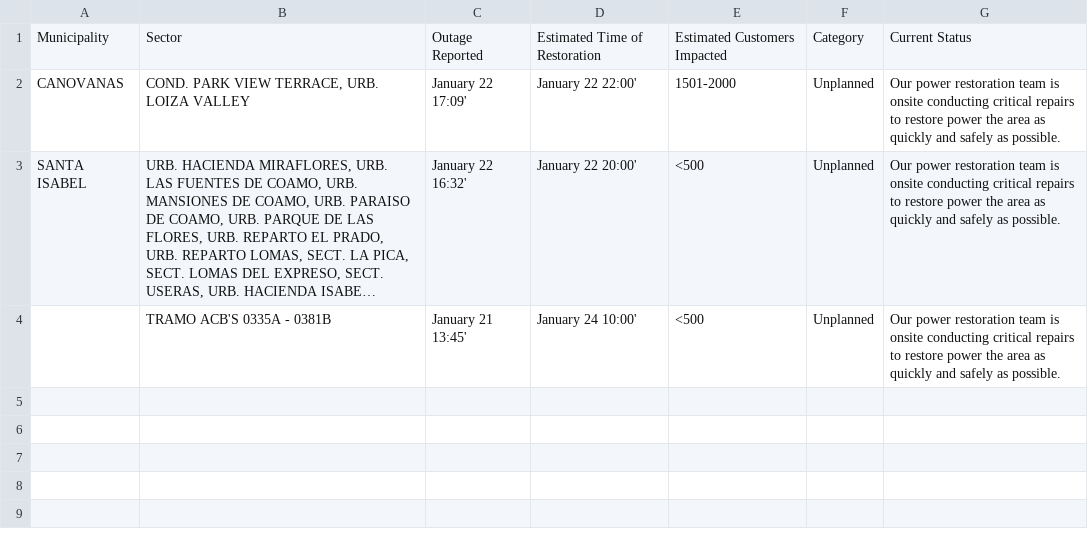
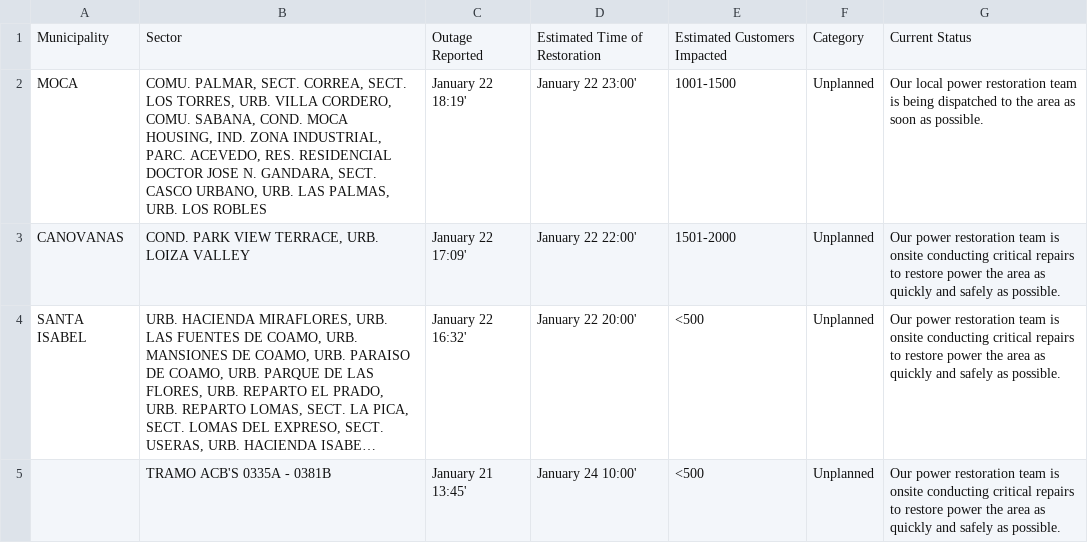
Before and after one commit to SuperSonicHub1/luma-energy-outages, a CSV file: notable_outages.csv, drawn as a sheet; long unchanged cells end in …; the diff names each change by its address in the sheet, - before the commit and + after, or states it on an @@ line.

```diff
--- a/notable_outages.csv
+++ b/notable_outages.csv
+row 2: MOCA | COMU. PALMAR, SECT. CORREA, SECT. LOS TORRES, URB. VILLA CORDERO, COMU. SABANA, COND. MOCA HOUSING, IND. ZONA INDUSTRIAL, PARC. ACEVEDO, RES. RESIDENCIAL DOCTOR JOSE N. GANDARA, SECT. CASCO URBANO, URB. LAS PALMAS, URB. LOS ROBLES | January 22 18:19' | January 22 23:00' | 1001-1500 | Unplanned | Our local power restoration team is being dispatched to the area as soon as possible.
```
Also changed, not shown: 1 other file.
